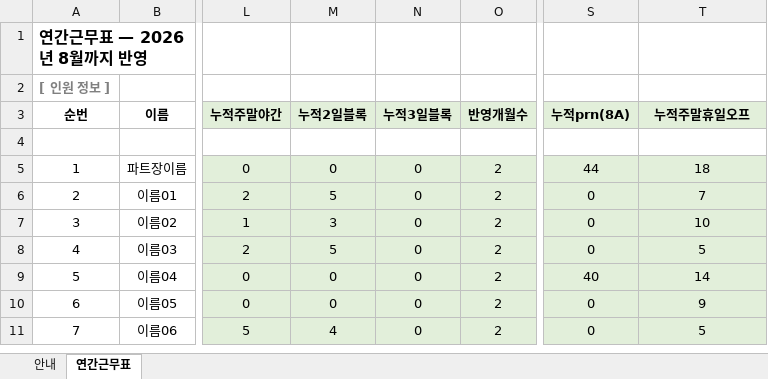
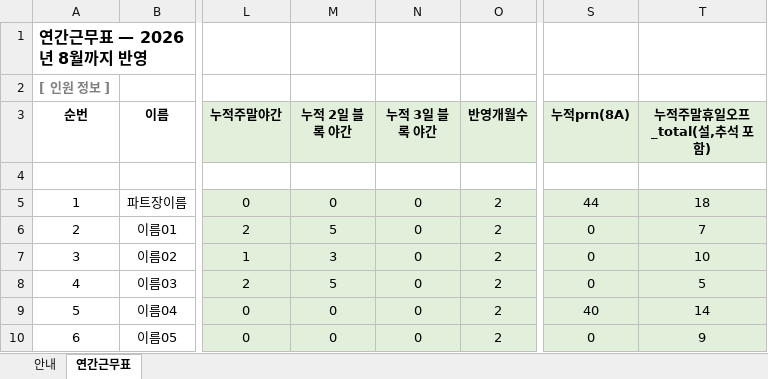
Before and after one commit to socialm2/schedule02_app, an Excel workbook: templates/입력2_연간근무표_2026-08.xlsx, sheet 연간근무표, drawn as a sheet; only a part is shown, gaps mark what is left out; the shorter side is filled out with more unchanged rows; values as stored, in another font and other column widths than the file's, no borders; the diff names each change by its address in the sheet, - before the commit and + after, or states it on an @@ line.

```diff
--- a/templates/입력2_연간근무표_2026-08.xlsx (sheet 연간근무표)
+++ b/templates/입력2_연간근무표_2026-08.xlsx (sheet 연간근무표)
-M3: 누적2일블록
+M3: 누적 2일 블록 야간
-N3: 누적3일블록
+N3: 누적 3일 블록 야간
-T3: 누적주말휴일오프
+T3: 누적주말휴일오프_total(설,추석 포함)
```
Also changed, not shown: 5 other files.
